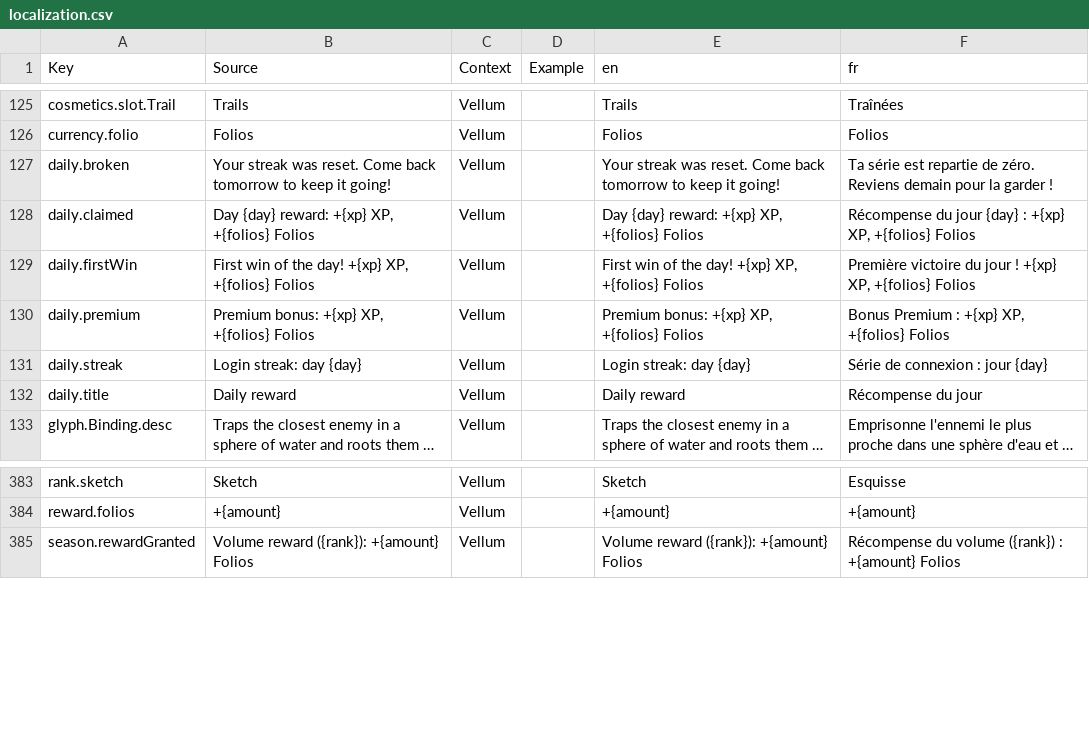
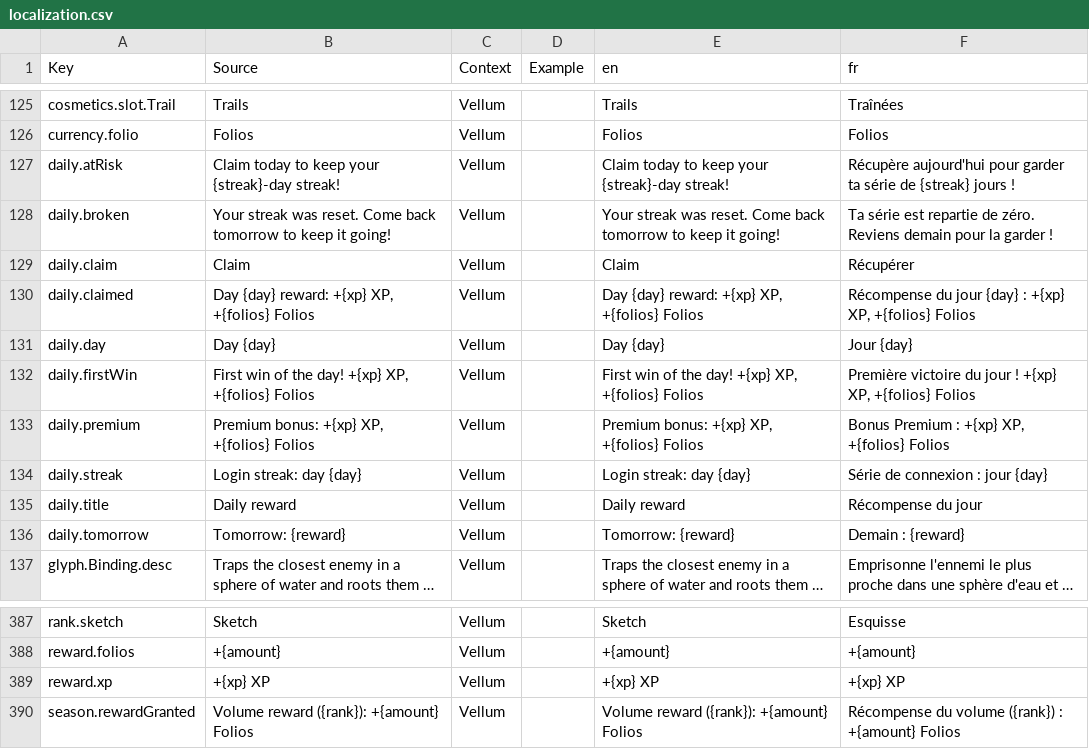
Before and after one commit to FouziGit/robloxtest, a CSV file: localization.csv, drawn as a sheet; only a part is shown, gaps mark what is left out; long unchanged cells end in …; the diff names each change by its address in the sheet, - before the commit and + after, or states it on an @@ line.

```diff
--- a/localization.csv
+++ b/localization.csv
+row 127: daily.atRisk | Claim today to keep your {streak}-day streak! | Vellum |  | Claim today to keep your {streak}-day streak! | Récupère aujourd'hui pour garder ta série de {streak} jours !
+row 129: daily.claim | Claim | Vellum |  | Claim | Récupérer
+row 131: daily.day | Day {day} | Vellum |  | Day {day} | Jour {day}
+row 136: daily.tomorrow | Tomorrow: {reward} | Vellum |  | Tomorrow: {reward} | Demain : {reward}
+row 389: reward.xp | +{xp} XP | Vellum |  | +{xp} XP | +{xp} XP
```
Also changed, not shown: 3 other files.
